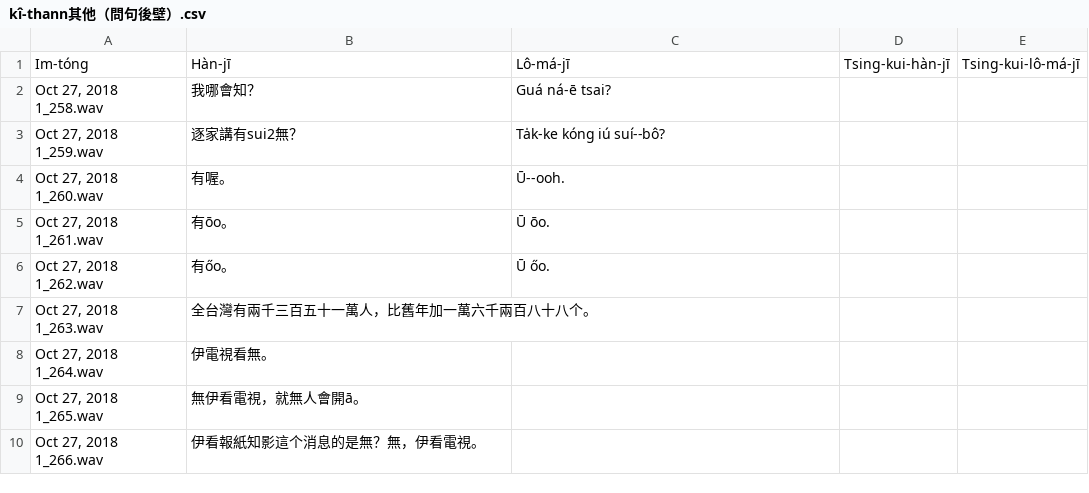
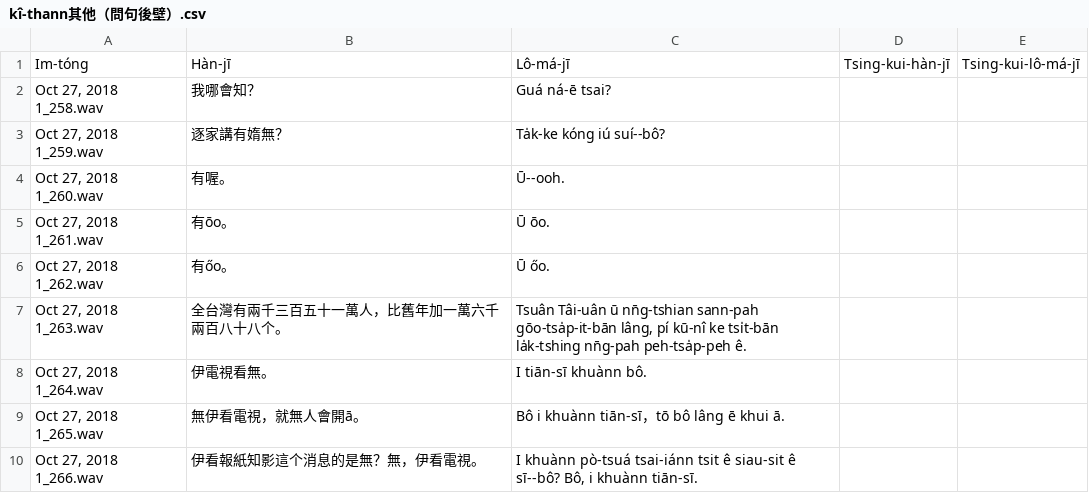
Before and after one commit to i3thuan5/SuiSiann-KauTui, a CSV file: csv/kî-thann其他（問句後壁）.csv, drawn as a sheet.

```diff
--- a/csv/kî-thann其他（問句後壁）.csv
+++ b/csv/kî-thann其他（問句後壁）.csv
@@ -2,3 +2,3 @@ Im-tóng,Hàn-jī,Lô-má-jī,Tsing-kui-hàn-jī,Tsing-kui-lô-má-jī
 "Oct 27, 2018 1_258.wav",我哪會知？,Guá ná-ē tsai?,,
-"Oct 27, 2018 1_259.wav",逐家講有sui2無？,Ta̍k-ke kóng iú suí--bô?,,
+"Oct 27, 2018 1_259.wav",逐家講有媠無？,Ta̍k-ke kóng iú suí--bô?,,
 "Oct 27, 2018 1_260.wav",有喔。,Ū--ooh.,,
@@ -6,5 +6,5 @@ Im-tóng,Hàn-jī,Lô-má-jī,Tsing-kui-hàn-jī,Tsing-kui-lô-má-jī
 "Oct 27, 2018 1_262.wav",有őo。,Ū őo.,,
-"Oct 27, 2018 1_263.wav",全台灣有兩千三百五十一萬人，比舊年加一萬六千兩百八十八个。,,,
-"Oct 27, 2018 1_264.wav",伊電視看無。,,,
-"Oct 27, 2018 1_265.wav",無伊看電視，就無人會開ā。,,,
-"Oct 27, 2018 1_266.wav",伊看報紙知影這个消息的是無？無，伊看電視。,,,
+"Oct 27, 2018 1_263.wav",全台灣有兩千三百五十一萬人，比舊年加一萬六千兩百八十八个。,"Tsuân Tâi-uân ū nn̄g-tshian sann-pah gōo-tsa̍p-it-bān lâng, pí kū-nî ke tsi̍t-bān la̍k-tshing nn̄g-pah peh-tsa̍p-peh ê.",,
+"Oct 27, 2018 1_264.wav",伊電視看無。,I tiān-sī khuànn bô.,,
+"Oct 27, 2018 1_265.wav",無伊看電視，就無人會開ā。,Bô i khuànn tiān-sī，tō bô lâng ē khui ā.,,
+"Oct 27, 2018 1_266.wav",伊看報紙知影這个消息的是無？無，伊看電視。,"I khuànn pò-tsuá tsai-iánn tsit ê siau-sit ê sī--bô? Bô, i khuànn tiān-sī.",,
```
Also changed, not shown: csv/mn̄g-kù問句_hanlo.odt.csv.
